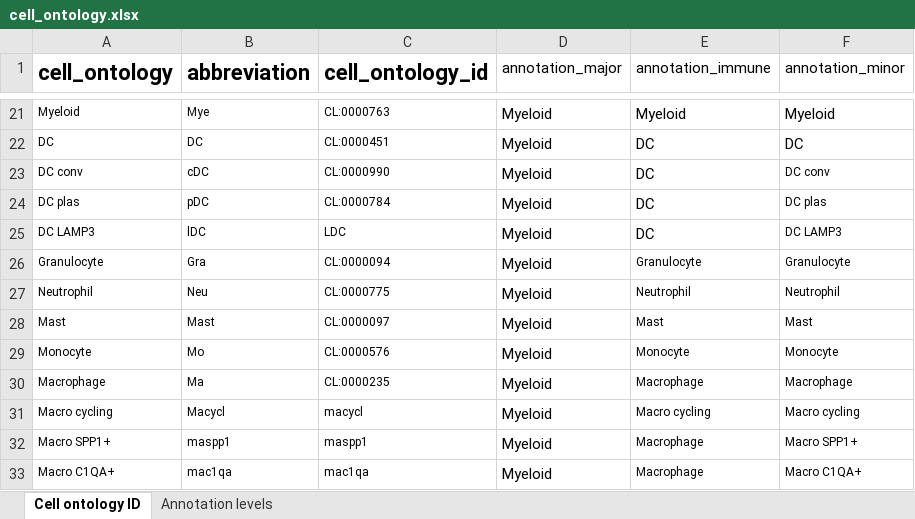
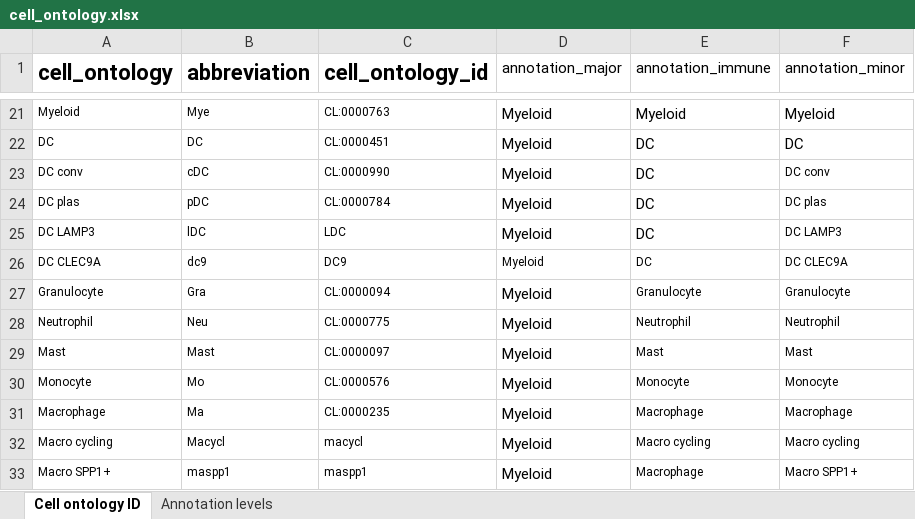
Before and after one commit to ImmucanWP7/immucan-scdb, an Excel workbook: cell_ontology.xlsx, sheet Cell ontology ID, drawn as a sheet; only a part is shown, gaps mark what is left out; the shorter side is filled out with more unchanged rows; values as stored, in another font and other column widths than the file's, no borders; the diff names each change by its address in the sheet, - before the commit and + after, or states it on an @@ line.

Commit message:
added clec9a DC

```diff
--- a/cell_ontology.xlsx (sheet Cell ontology ID)
+++ b/cell_ontology.xlsx (sheet Cell ontology ID)
+row 26: DC CLEC9A | dc9 | DC9 | Myeloid | DC | DC CLEC9A
```
